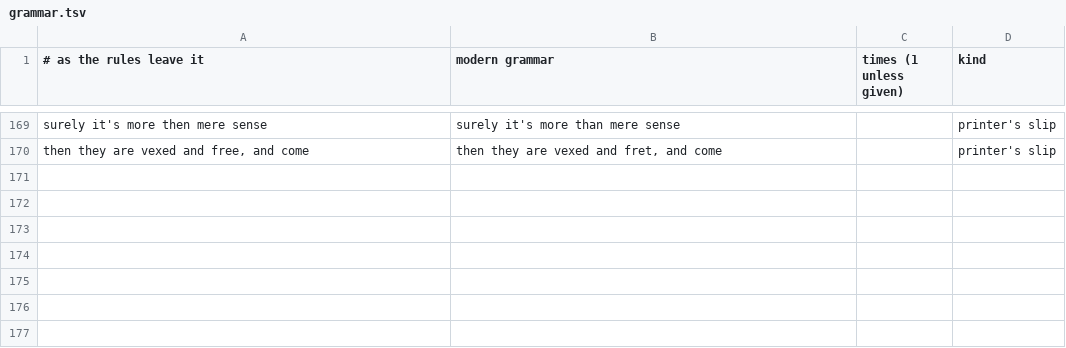
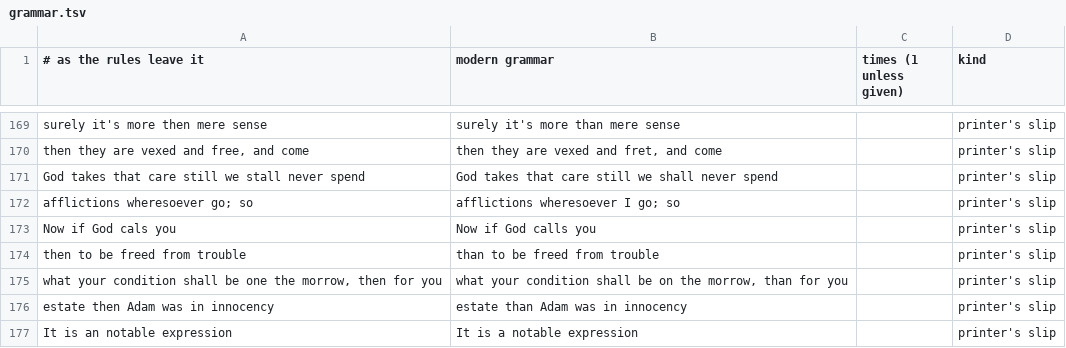
Before and after one commit to rfrmd/schriftohr-books, a TSV file: books/rare-jewel-of-christian-contentment/grammar.tsv, drawn as a sheet; only a part is shown, gaps mark what is left out.

Commit message:
Rare Jewel: clarity pass for Sermon X

```diff
--- a/books/rare-jewel-of-christian-contentment/grammar.tsv
+++ b/books/rare-jewel-of-christian-contentment/grammar.tsv
@@ -170 +170,8 @@ surely it's more then mere sense	surely it's more than mere sense		printer's sli
 then they are vexed and free, and come	then they are vexed and fret, and come		printer's slip
+God takes that care still we stall never spend	God takes that care still we shall never spend		printer's slip
+afflictions wheresoever go; so	afflictions wheresoever I go; so		printer's slip
+Now if God cals you	Now if God calls you		printer's slip
+then to be freed from trouble	than to be freed from trouble		printer's slip
+what your condition shall be one the morrow, then for you	what your condition shall be on the morrow, than for you		printer's slip
+estate then Adam was in innocency	estate than Adam was in innocency		printer's slip
+It is an notable expression	It is a notable expression		printer's slip
```
Also changed, not shown: 1 other file.
